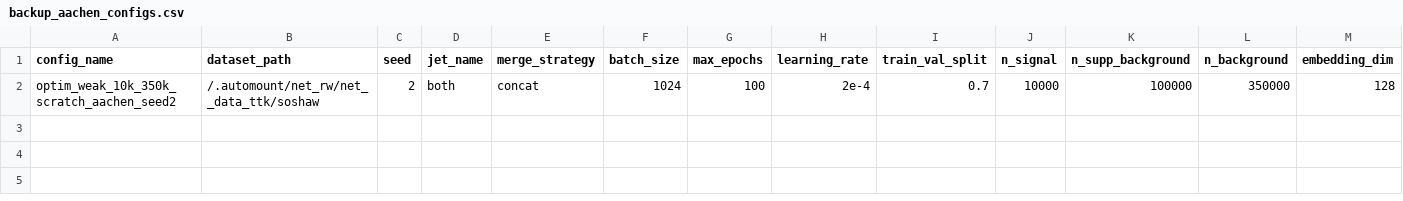
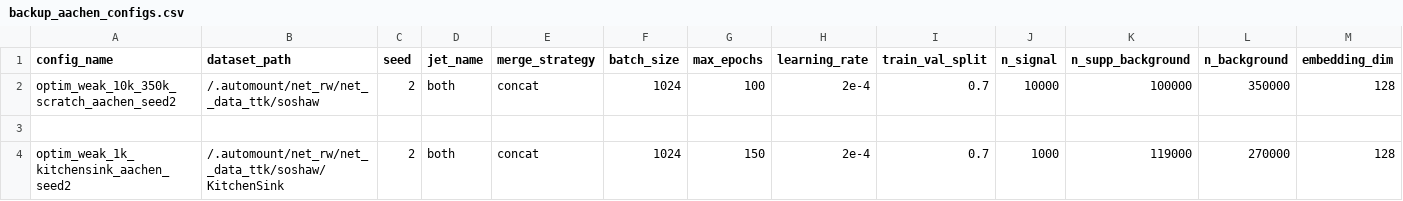
Before and after one commit to soumyashaw/AnomalyDetection, a CSV file: scripts/backup_aachen_configs.csv, drawn as a sheet; only a part is shown; rows hold the shown columns only; the diff names each change by its address in the sheet, - before the commit and + after, or states it on an @@ line.

```diff
--- a/scripts/backup_aachen_configs.csv
+++ b/scripts/backup_aachen_configs.csv
+row 3: (empty)
+row 4: optim_weak_1k_kitchensink_aachen_seed2 | /.automount/net_rw/net__data_ttk/soshaw/KitchenSink | 2 | both | concat | 1024 | 150 | 2e-4 | 0.7 | 1000 | 119000 | 270000 | 128
```
Also changed, not shown: scripts/aachen_configs.csv, 1 other file.
